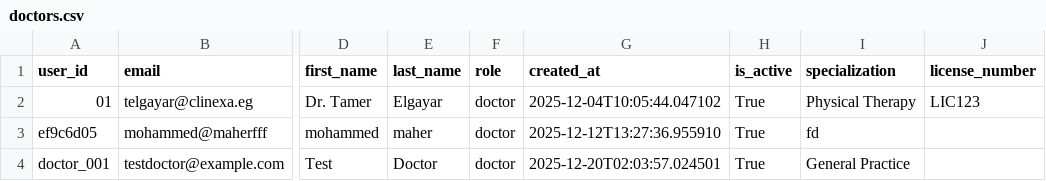
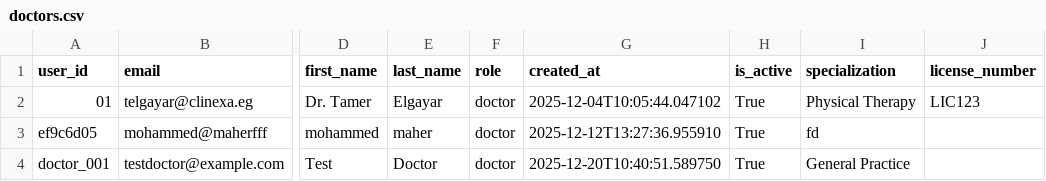
Before and after one commit to Abugabal-117/Clinexa, a CSV file: src/data/doctors.csv, drawn as a sheet; only a part is shown, gaps mark what is left out; the diff names each change by its address in the sheet, - before the commit and + after, or states it on an @@ line.

```diff
--- a/src/data/doctors.csv
+++ b/src/data/doctors.csv
-G4 (created_at): 2025-12-20T02:03:57.024501
+G4 (created_at): 2025-12-20T10:40:51.589750
```
Also changed, not shown: 4 other files.
